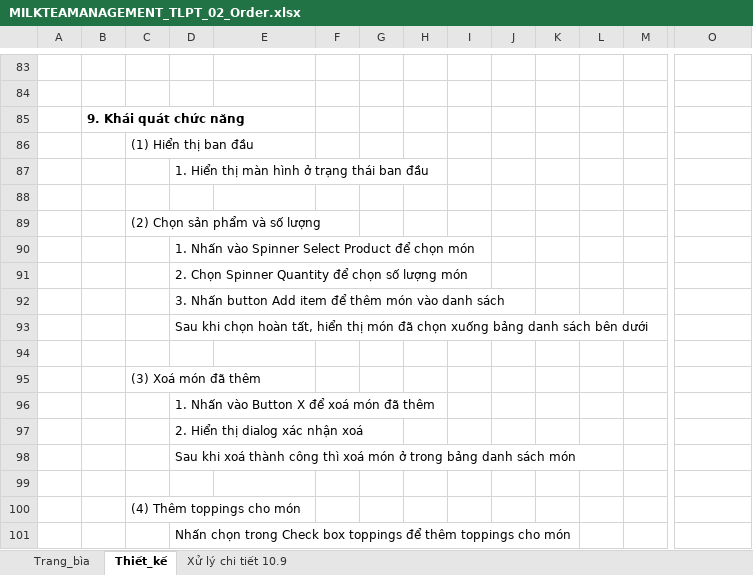
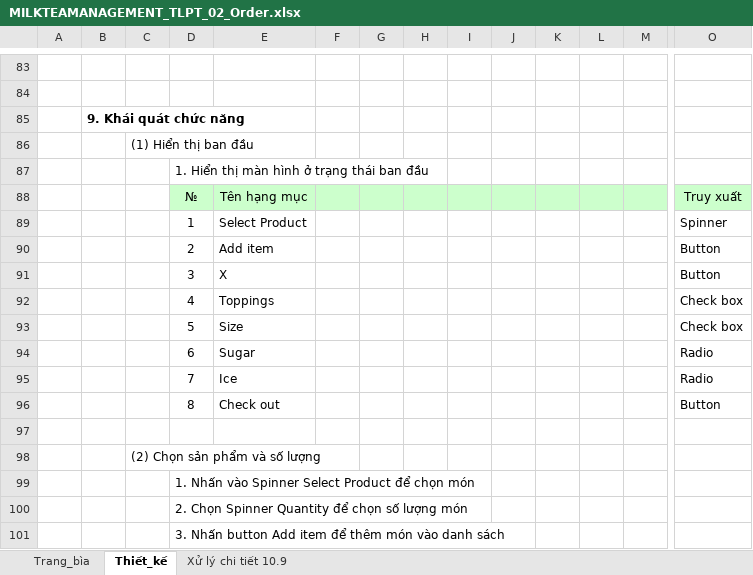
Before and after one commit to ASromancer/Website-quan-ly-cua-hang-tra-sua, an Excel workbook: Bao_cao/Thiết kế/Thiết kế chi tiết/MILKTEAMANAGEMENT_TLPT_02_Order.xlsx, sheet Thiết_kế, drawn as a sheet; only a part is shown, gaps mark what is left out; the shorter side is filled out with more unchanged rows; values as stored, in another font and other column widths than the file's, no borders; charts and pictures not drawn; rows hold the shown columns only; the diff names each change by its address in the sheet, - before the commit and + after, or states it on an @@ line.

```diff
--- a/Bao_cao/Thiết kế/Thiết kế chi tiết/MILKTEAMANAGEMENT_TLPT_02_Order.xlsx (sheet Thiết_kế)
+++ b/Bao_cao/Thiết kế/Thiết kế chi tiết/MILKTEAMANAGEMENT_TLPT_02_Order.xlsx (sheet Thiết_kế)
+row 88:  |  |  | № | Tên hạng mục |  |  |  |  |  |  |  |  | Truy xuất
+row 89:  |  |  | 1 | Select Product |  |  |  |  |  |  |  |  | Spinner
+row 90:  |  |  | 2 | Add item |  |  |  |  |  |  |  |  | Button
+row 91:  |  |  | 3 | X |  |  |  |  |  |  |  |  | Button
+row 92:  |  |  | 4 | Toppings |  |  |  |  |  |  |  |  | Check box
+row 93:  |  |  | 5 | Size |  |  |  |  |  |  |  |  | Check box
+row 94:  |  |  | 6 | Sugar |  |  |  |  |  |  |  |  | Radio
+row 95:  |  |  | 7 | Ice |  |  |  |  |  |  |  |  | Radio
+row 96:  |  |  | 8 | Check out |  |  |  |  |  |  |  |  | Button
```
Also changed, not shown: charts or pictures, Bao_cao/Thiết kế/Thiết kế chi tiết/MILKTEAMANAGEMENT_TLPT_01_LogIn.xlsx, Bao_cao/Thiết kế/Thiết kế chi tiết/MILKTEAMANAGEMENT_TLPT_03_AddUser.xlsx.
